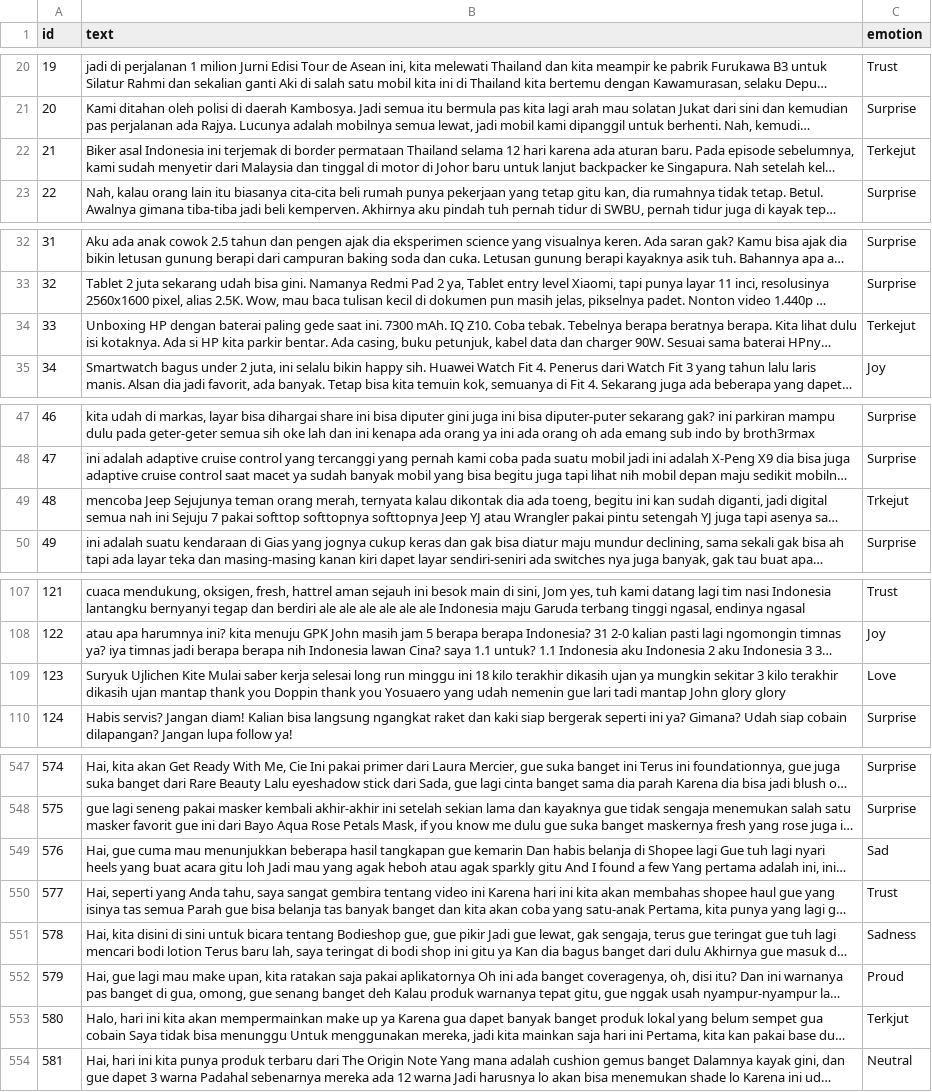
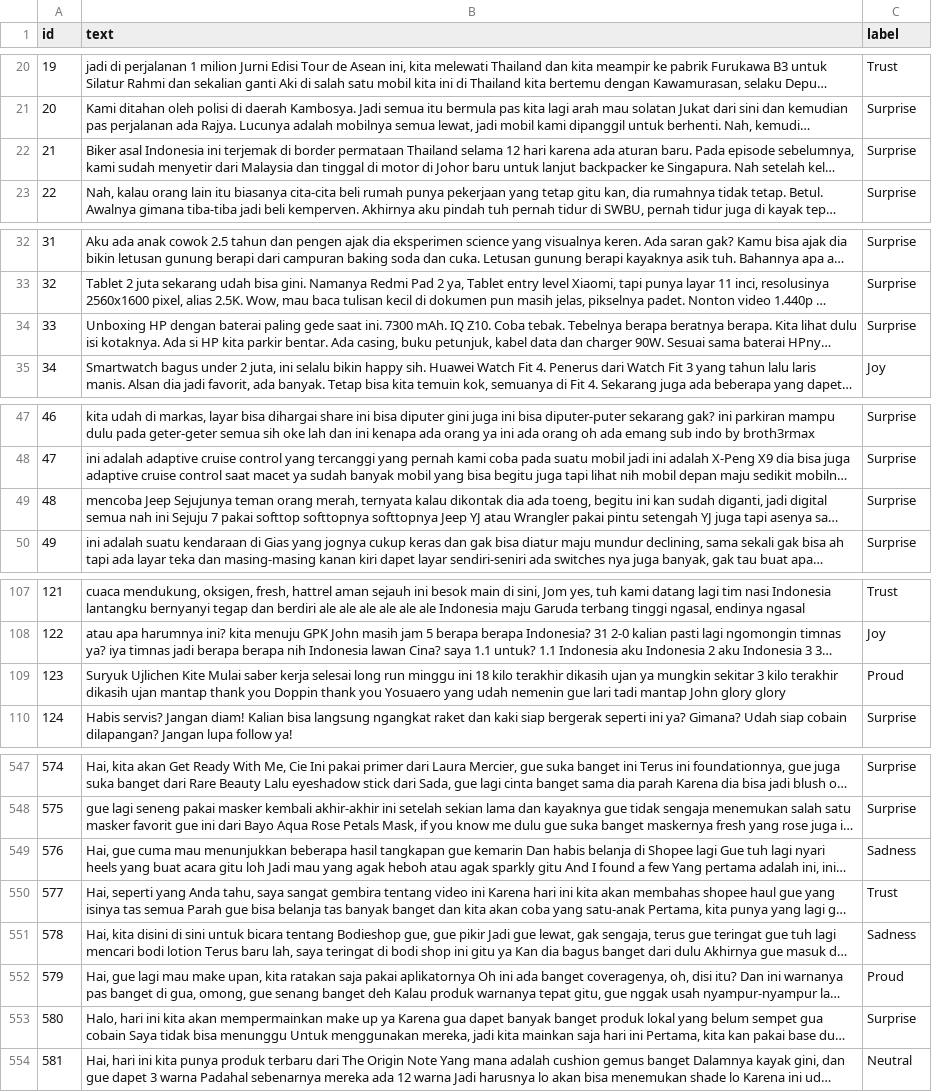
Before and after one commit to maybeitsai/video-emotion-cls, a CSV file: data/final_datatrain.csv, drawn as a sheet; only a part is shown, gaps mark what is left out; long unchanged cells end in …; the diff covers the shown part only; the diff names each change by its address in the sheet, - before the commit and + after, or states it on an @@ line.

Commit message:
Update datatrain

```diff
--- a/data/final_datatrain.csv
+++ b/data/final_datatrain.csv
-C1: emotion
+C1: label
-C22 (label): Terkejut
+C22 (label): Surprise
-C34 (label): Terkejut
+C34 (label): Surprise
-C49 (label): Trkejut
+C49 (label): Surprise
-C109 (label): Love
+C109 (label): Proud
-C549 (label): Sad
+C549 (label): Sadness
-C553 (label): Terkjut
+C553 (label): Surprise
```
Also changed, not shown: 14 edited cells elsewhere in this file.
